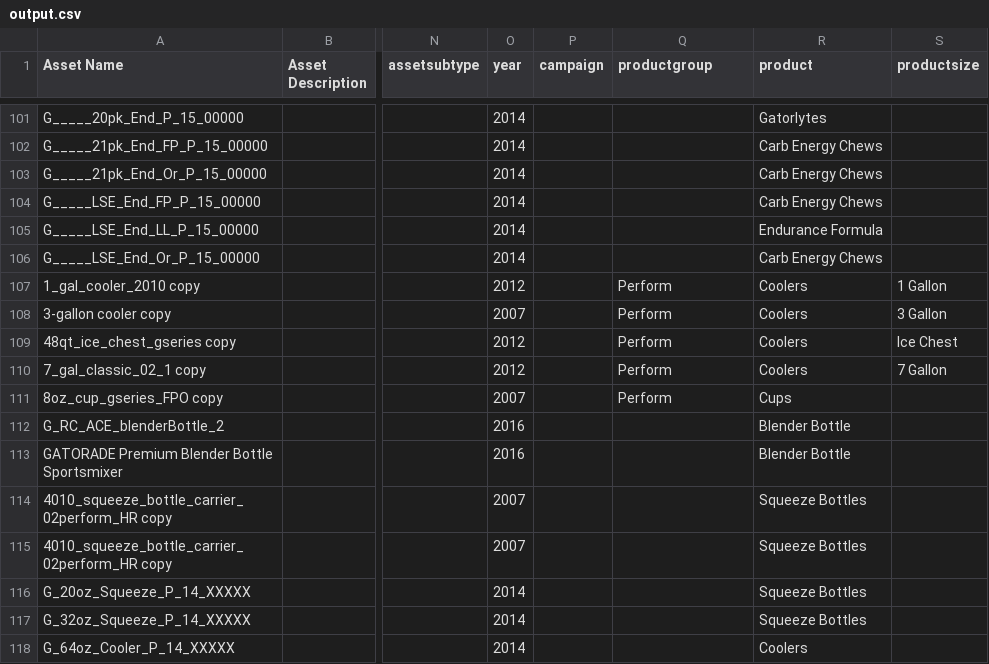
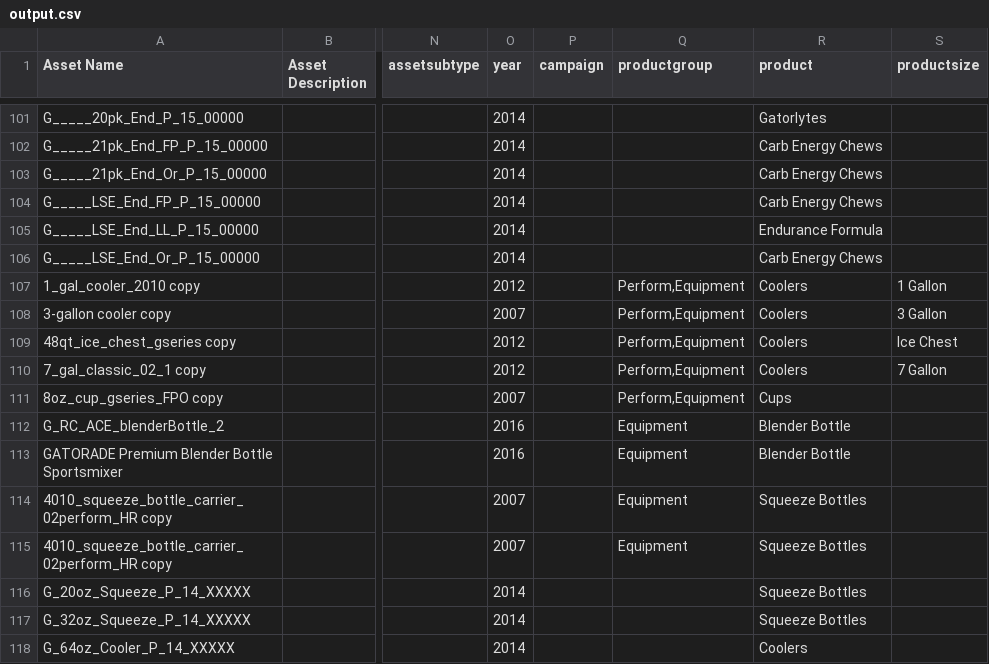
Before and after one commit to kylegracey/MD-Converter-Local-2, a CSV file: files/output.csv, drawn as a sheet; only a part is shown, gaps mark what is left out; the diff covers the shown part only; the diff names each change by its address in the sheet, - before the commit and + after, or states it on an @@ line.

```diff
--- a/files/output.csv
+++ b/files/output.csv
-Q107:Q111 (productgroup): Perform
+Q107:Q111 (productgroup): Perform,Equipment
-Q112:Q115 (productgroup): (empty)
+Q112:Q115 (productgroup): Equipment
```
Also changed, not shown: 159 edited cells elsewhere in this file, 2 other files.
